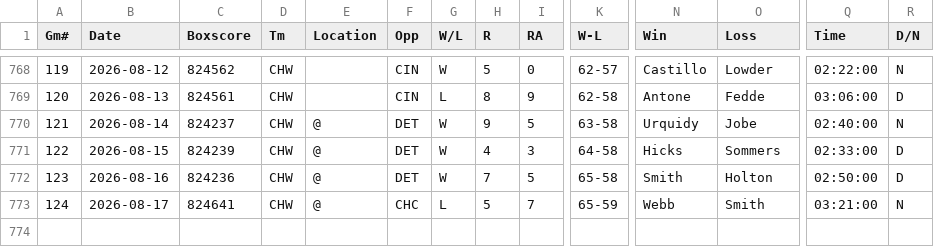
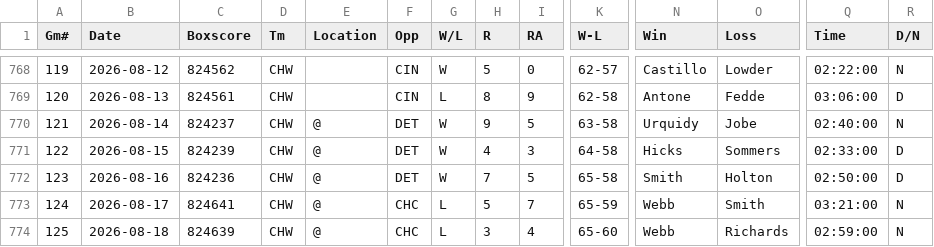
Before and after one commit to ironmanics/mlb-data, a CSV file: data/gamelogs/CWS.csv, drawn as a sheet; only a part is shown, gaps mark what is left out; rows hold the shown columns only; the diff names each change by its address in the sheet, - before the commit and + after, or states it on an @@ line.

Commit message:
Add 1 game(s) for CWS — 2026-08-19

```diff
--- a/data/gamelogs/CWS.csv
+++ b/data/gamelogs/CWS.csv
+row 774: 125 | 2026-08-18 | 824639 | CHW | @ | CHC | L | 3 | 4 | 65-60 | Webb | Richards | 02:59:00 | N
```
